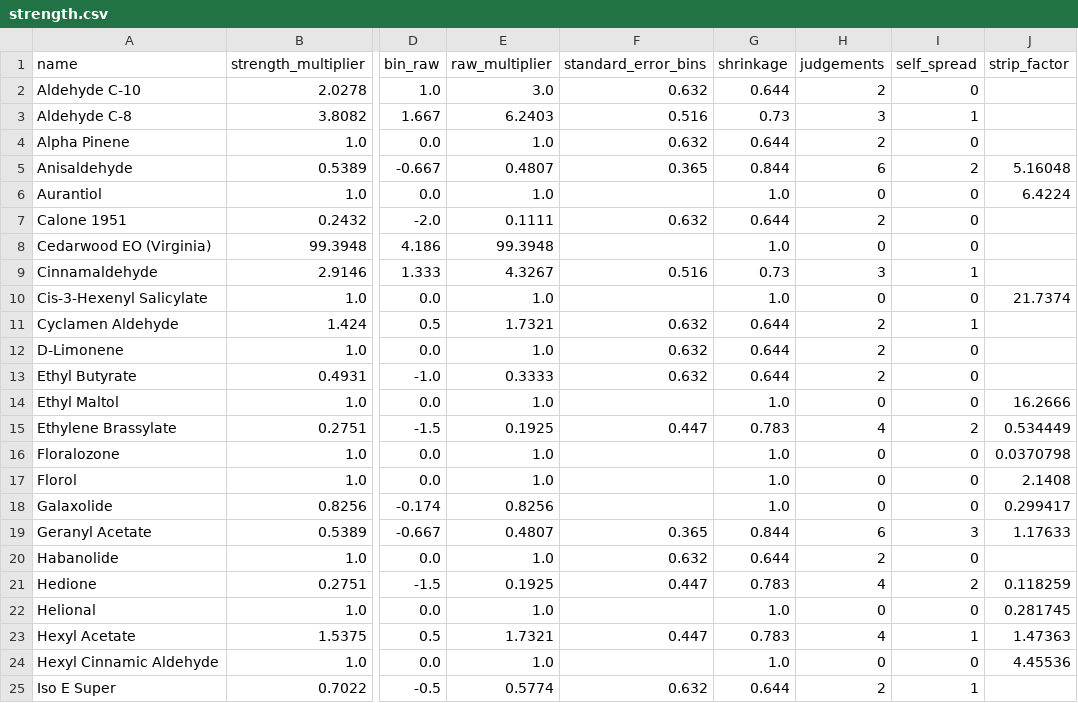
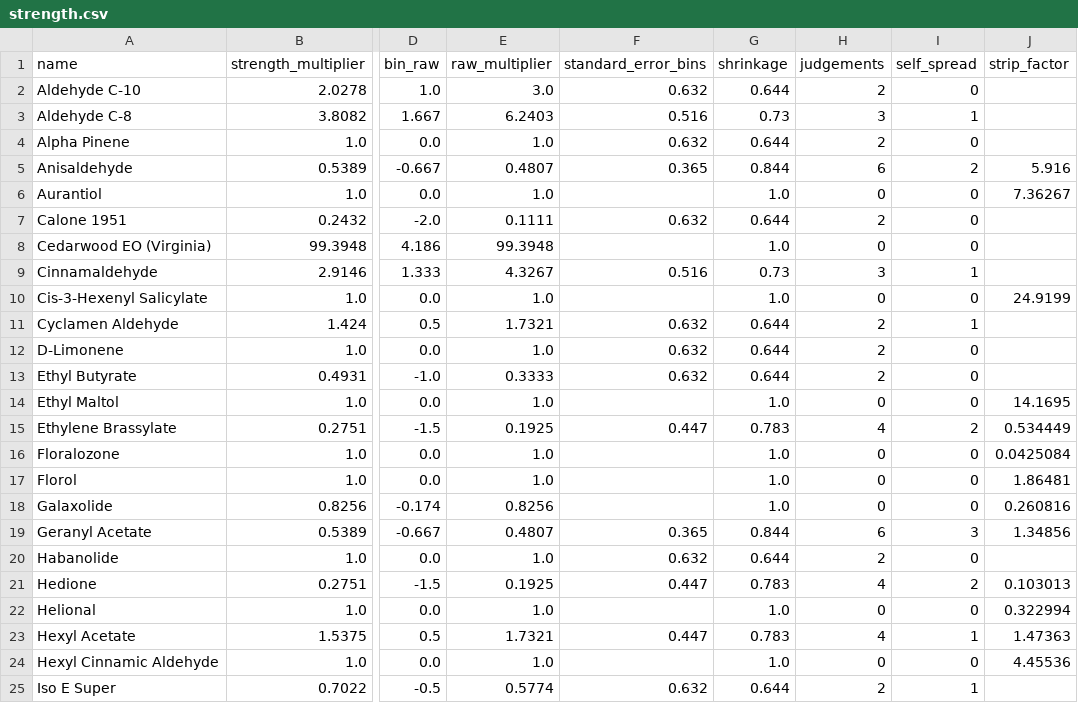
Before and after one commit to ValleZ/molor, a CSV file: data/inventory/strength.csv, drawn as a sheet; only a part is shown, gaps mark what is left out; the diff covers the shown part only; the diff names each change by its address in the sheet, - before the commit and + after, or states it on an @@ line.

```diff
--- a/data/inventory/strength.csv
+++ b/data/inventory/strength.csv
-J5 (strip_factor): 5.16048
+J5 (strip_factor): 5.916
-J6 (strip_factor): 6.4224
+J6 (strip_factor): 7.36267
-J10 (strip_factor): 21.7374
+J10 (strip_factor): 24.9199
-J14 (strip_factor): 16.2666
+J14 (strip_factor): 14.1695
-J16 (strip_factor): 0.0370798
+J16 (strip_factor): 0.0425084
-J17 (strip_factor): 2.1408
+J17 (strip_factor): 1.86481
-J18 (strip_factor): 0.299417
+J18 (strip_factor): 0.260816
-J19 (strip_factor): 1.17633
+J19 (strip_factor): 1.34856
-J21 (strip_factor): 0.118259
+J21 (strip_factor): 0.103013
-J22 (strip_factor): 0.281745
+J22 (strip_factor): 0.322994
```
Also changed, not shown: 1 added row and 4 edited cells elsewhere in this file, 1 other file.
